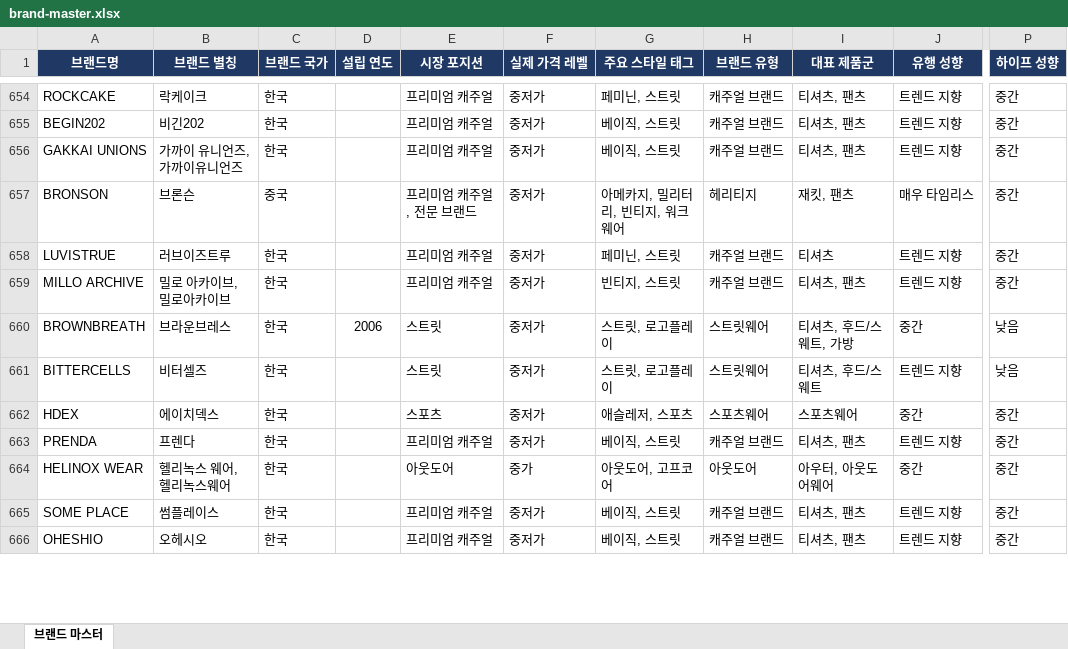
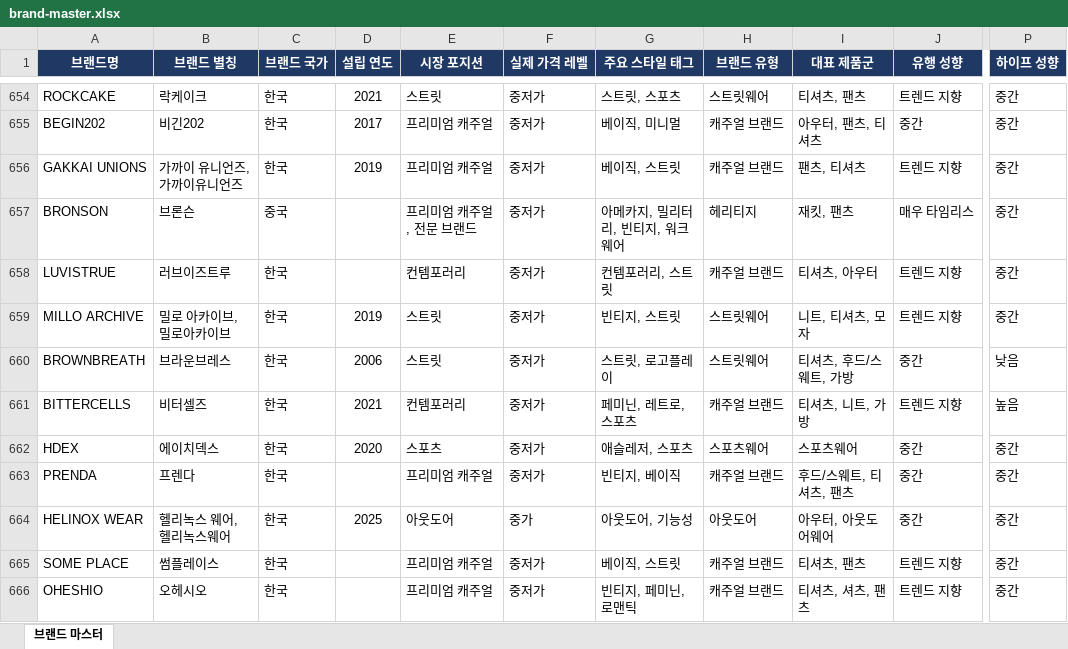
Before and after one commit to idcmyidok/wardrobe-fit, an Excel workbook: data/brands/brand-master.xlsx, sheet 브랜드 마스터, drawn as a sheet; only a part is shown, gaps mark what is left out; values as stored, in another font and other column widths than the file's, no borders; the diff covers the shown part only; the diff names each change by its address in the sheet, - before the commit and + after, or states it on an @@ line.

```diff
--- a/data/brands/brand-master.xlsx (sheet 브랜드 마스터)
+++ b/data/brands/brand-master.xlsx (sheet 브랜드 마스터)
-D654 (설립 연도): (empty)
+D654 (설립 연도): 2021
-E654 (시장 포지션): 프리미엄 캐주얼
+E654 (시장 포지션): 스트릿
-G654 (주요 스타일 태그): 페미닌, 스트릿
+G654 (주요 스타일 태그): 스트릿, 스포츠
-H654 (브랜드 유형): 캐주얼 브랜드
+H654 (브랜드 유형): 스트릿웨어
-D655 (설립 연도): (empty)
+D655 (설립 연도): 2017
-G655 (주요 스타일 태그): 베이직, 스트릿
+G655 (주요 스타일 태그): 베이직, 미니멀
-I655 (대표 제품군): 티셔츠, 팬츠
+I655 (대표 제품군): 아우터, 팬츠, 티셔츠
-J655 (유행 성향): 트렌드 지향
+J655 (유행 성향): 중간
-D656 (설립 연도): (empty)
+D656 (설립 연도): 2019
-I656 (대표 제품군): 티셔츠, 팬츠
+I656 (대표 제품군): 팬츠, 티셔츠
-E658 (시장 포지션): 프리미엄 캐주얼
+E658 (시장 포지션): 컨템포러리
-G658 (주요 스타일 태그): 페미닌, 스트릿
+G658 (주요 스타일 태그): 컨템포러리, 스트릿
-I658 (대표 제품군): 티셔츠
+I658 (대표 제품군): 티셔츠, 아우터
-D659 (설립 연도): (empty)
+D659 (설립 연도): 2019
-E659 (시장 포지션): 프리미엄 캐주얼
+E659 (시장 포지션): 스트릿
-H659 (브랜드 유형): 캐주얼 브랜드
+H659 (브랜드 유형): 스트릿웨어
-I659 (대표 제품군): 티셔츠, 팬츠
+I659 (대표 제품군): 니트, 티셔츠, 모자
-D661 (설립 연도): (empty)
+D661 (설립 연도): 2021
-E661 (시장 포지션): 스트릿
+E661 (시장 포지션): 컨템포러리
-G661 (주요 스타일 태그): 스트릿, 로고플레이
+G661 (주요 스타일 태그): 페미닌, 레트로, 스포츠
-H661 (브랜드 유형): 스트릿웨어
+H661 (브랜드 유형): 캐주얼 브랜드
-I661 (대표 제품군): 티셔츠, 후드/스웨트
+I661 (대표 제품군): 티셔츠, 니트, 가방
-P661 (하이프 성향): 낮음
+P661 (하이프 성향): 높음
-D662 (설립 연도): (empty)
+D662 (설립 연도): 2020
-G663 (주요 스타일 태그): 베이직, 스트릿
+G663 (주요 스타일 태그): 빈티지, 베이직
-I663 (대표 제품군): 티셔츠, 팬츠
+I663 (대표 제품군): 후드/스웨트, 티셔츠, 팬츠
-J663 (유행 성향): 트렌드 지향
+J663 (유행 성향): 중간
-D664 (설립 연도): (empty)
+D664 (설립 연도): 2025
-G664 (주요 스타일 태그): 아웃도어, 고프코어
+G664 (주요 스타일 태그): 아웃도어, 기능성
-G666 (주요 스타일 태그): 베이직, 스트릿
+G666 (주요 스타일 태그): 빈티지, 페미닌, 로맨틱
-I666 (대표 제품군): 티셔츠, 팬츠
+I666 (대표 제품군): 티셔츠, 셔츠, 팬츠
```
Also changed, not shown: 482 edited cells elsewhere in this sheet, 2 other files.
